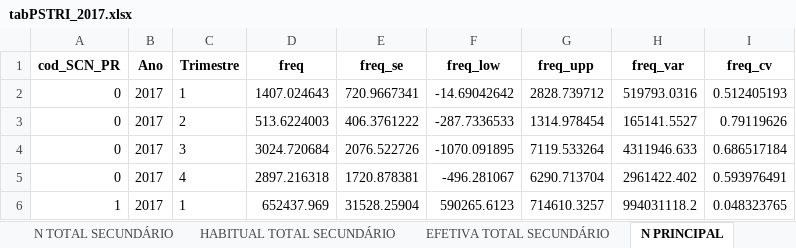
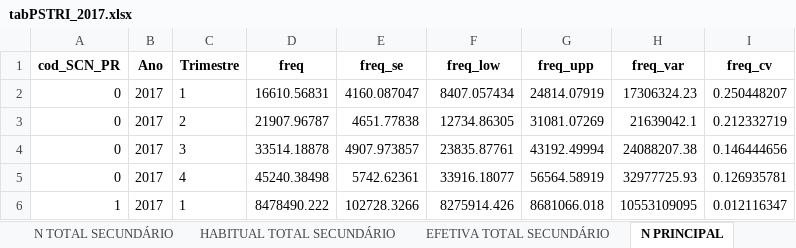
Before and after one commit to FernandaKelly/PNAD_projetos, an Excel workbook: Dados/BR_TRI/tabPSTRI_2017.xlsx, sheet N PRINCIPAL, drawn as a sheet; only a part is shown; values as stored, in another font and other column widths than the file's, no borders; the diff covers the shown part only; the diff names each change by its address in the sheet, - before the commit and + after, or states it on an @@ line.

```diff
--- a/Dados/BR_TRI/tabPSTRI_2017.xlsx (sheet N PRINCIPAL)
+++ b/Dados/BR_TRI/tabPSTRI_2017.xlsx (sheet N PRINCIPAL)
-D2 (freq): 1407.024643
+D2 (freq): 16610.56831
-E2 (freq_se): 720.9667341
+E2 (freq_se): 4160.087047
-F2 (freq_low): -14.69042642
+F2 (freq_low): 8407.057434
-G2 (freq_upp): 2828.739712
+G2 (freq_upp): 24814.07919
-H2 (freq_var): 519793.0316
+H2 (freq_var): 17306324.23
-I2 (freq_cv): 0.512405193
+I2 (freq_cv): 0.250448207
-D3 (freq): 513.6224003
+D3 (freq): 21907.96787
-E3 (freq_se): 406.3761222
+E3 (freq_se): 4651.77838
-F3 (freq_low): -287.7336533
+F3 (freq_low): 12734.86305
-G3 (freq_upp): 1314.978454
+G3 (freq_upp): 31081.07269
-H3 (freq_var): 165141.5527
+H3 (freq_var): 21639042.1
-I3 (freq_cv): 0.79119626
+I3 (freq_cv): 0.212332719
-D4 (freq): 3024.720684
+D4 (freq): 33514.18878
-E4 (freq_se): 2076.522726
+E4 (freq_se): 4907.973857
-F4 (freq_low): -1070.091895
+F4 (freq_low): 23835.87761
-G4 (freq_upp): 7119.533264
+G4 (freq_upp): 43192.49994
-H4 (freq_var): 4311946.633
+H4 (freq_var): 24088207.38
-I4 (freq_cv): 0.686517184
+I4 (freq_cv): 0.146444656
-D5 (freq): 2897.216318
+D5 (freq): 45240.38498
-E5 (freq_se): 1720.878381
+E5 (freq_se): 5742.62361
-F5 (freq_low): -496.281067
+F5 (freq_low): 33916.18077
-G5 (freq_upp): 6290.713704
+G5 (freq_upp): 56564.58919
-H5 (freq_var): 2961422.402
+H5 (freq_var): 32977725.93
-I5 (freq_cv): 0.593976491
+I5 (freq_cv): 0.126935781
-D6 (freq): 652437.969
+D6 (freq): 8478490.222
-E6 (freq_se): 31528.25904
+E6 (freq_se): 102728.3266
-F6 (freq_low): 590265.6123
+F6 (freq_low): 8275914.426
-G6 (freq_upp): 714610.3257
+G6 (freq_upp): 8681066.018
-H6 (freq_var): 994031118.2
+H6 (freq_var): 10553109095
-I6 (freq_cv): 0.048323765
+I6 (freq_cv): 0.012116347
```
Also changed, not shown: 282 edited cells elsewhere in this sheet, sheet N SECUNDÁRIO, sheet HABITUAL SECUNDÁRIO, sheet EFETIVA SECUNDÁRIO, sheet EFETIVA PRINCIPAL, sheet HABITUAL PRINCIPAL, sheet N TOTAL SECUNDÁRIO, 5 more sheets, other sheet tabs, Dados/BR_TRI/tabPSTRI_2016.xlsx, 1 other file.
